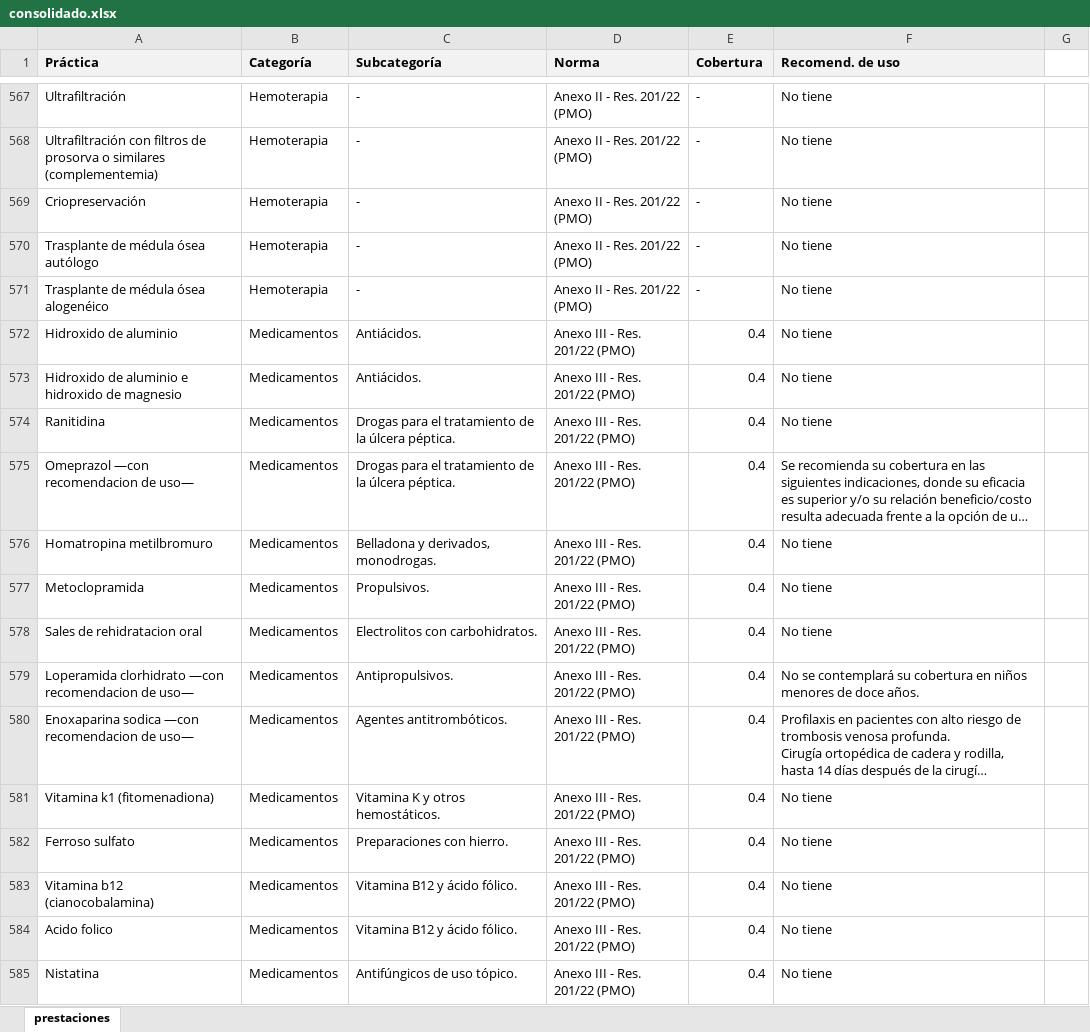
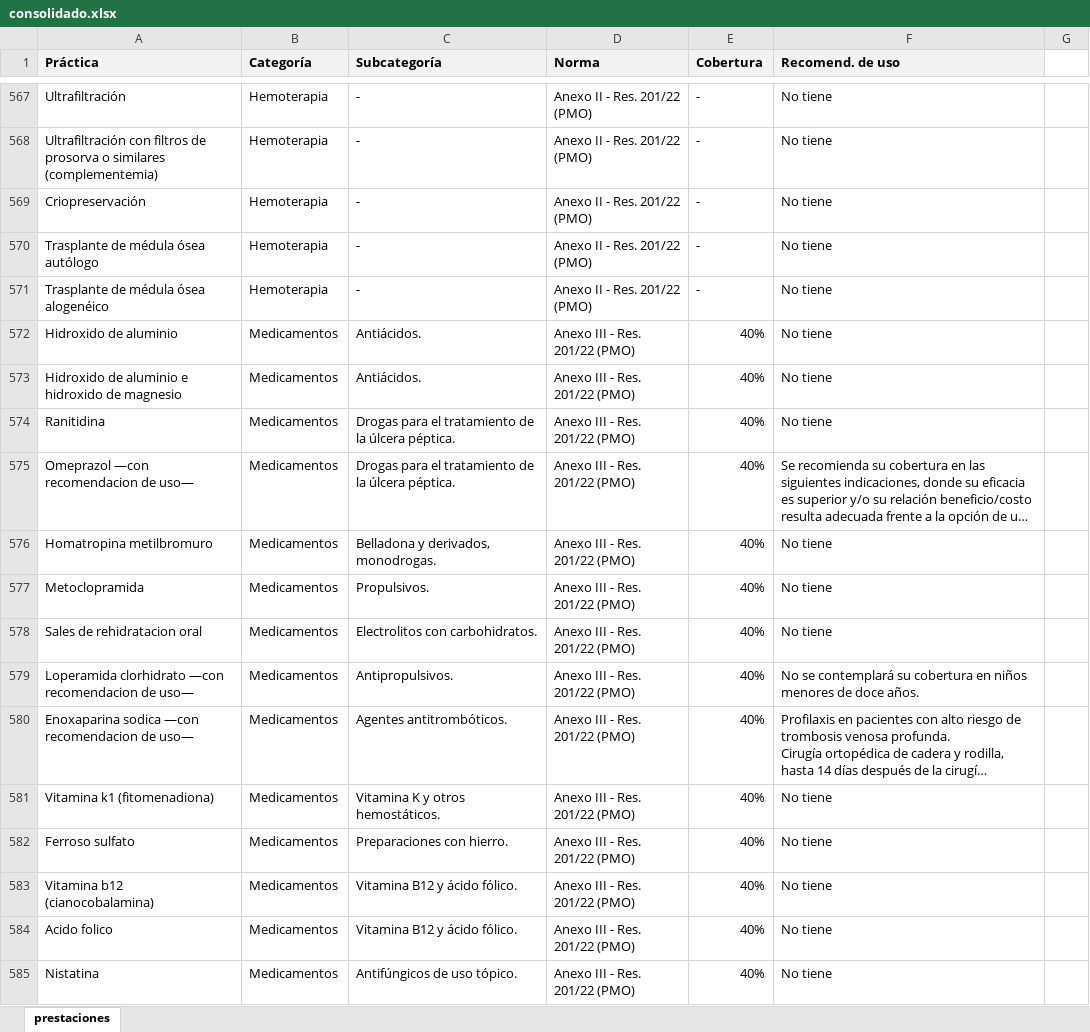
Before and after one commit to deissMS/pmo, an Excel workbook: data/consolidado.xlsx, sheet prestaciones, drawn as a sheet; only a part is shown, gaps mark what is left out; long unchanged cells end in …; values as stored, in another font and other column widths than the file's, no borders; the diff covers the shown part only; the diff names each change by its address in the sheet, - before the commit and + after, or states it on an @@ line.

Commit message:
Add files via upload

```diff
--- a/data/consolidado.xlsx (sheet prestaciones)
+++ b/data/consolidado.xlsx (sheet prestaciones)
-E572:E585 (Cobertura): 0.4
+E572:E585 (Cobertura): 40%
```
Also changed, not shown: 321 edited cells elsewhere in this sheet.
